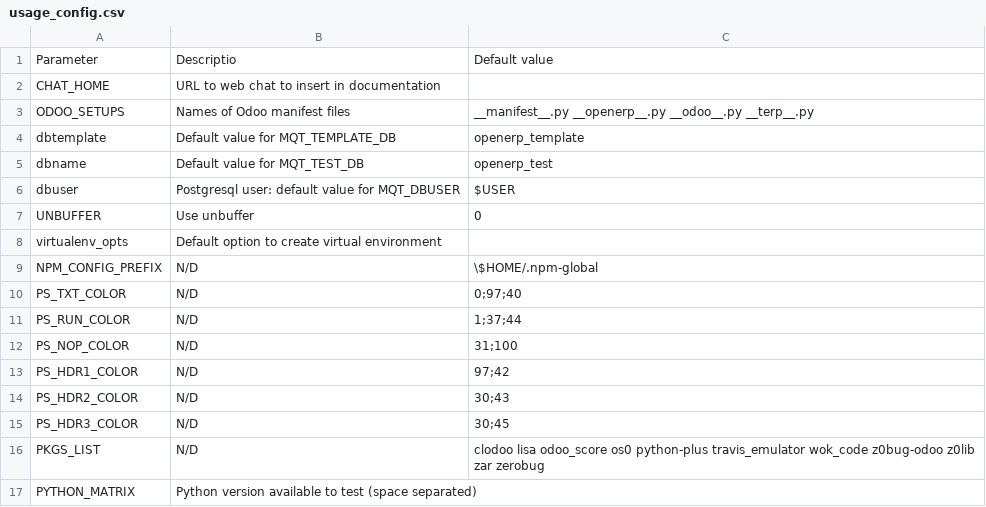
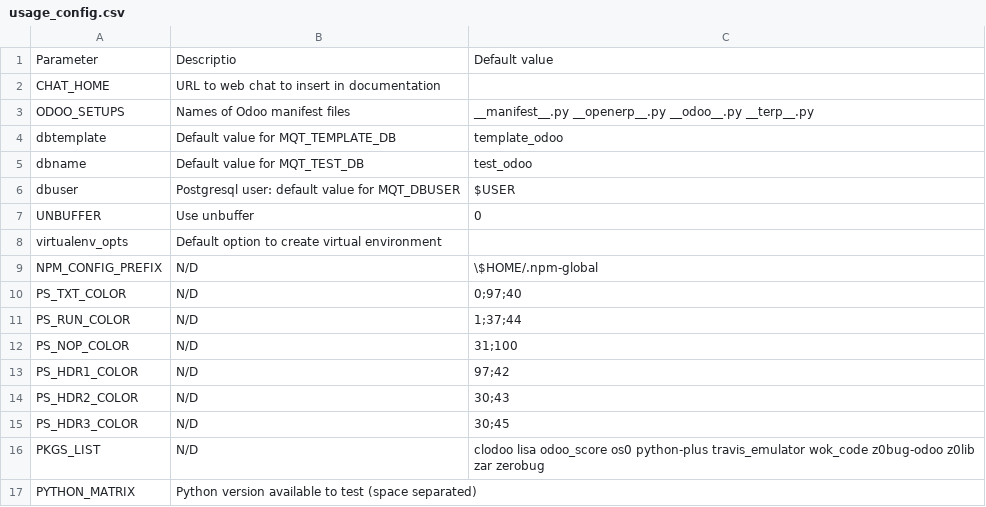
Before and after one commit to zeroincombenze/tools, a CSV file: travis_emulator/travis_emulator/egg-info/usage_config.csv, drawn as a sheet.

```diff
--- a/travis_emulator/travis_emulator/egg-info/usage_config.csv
+++ b/travis_emulator/travis_emulator/egg-info/usage_config.csv
@@ -3,4 +3,4 @@ CHAT_HOME,URL to web chat to insert in documentation,
 ODOO_SETUPS,Names of Odoo manifest files,__manifest__.py __openerp__.py __odoo__.py __terp__.py
-dbtemplate,Default value for MQT_TEMPLATE_DB,openerp_template
-dbname,Default value for MQT_TEST_DB,openerp_test
+dbtemplate,Default value for MQT_TEMPLATE_DB,template_odoo
+dbname,Default value for MQT_TEST_DB,test_odoo
 dbuser,Postgresql user: default value for MQT_DBUSER,$USER
```
Also changed, not shown: z0bug_odoo/z0bug_odoo/egg-info/variables.csv, 58 other files.
